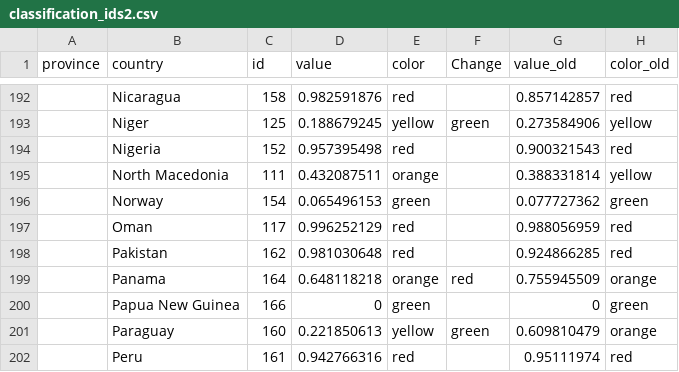
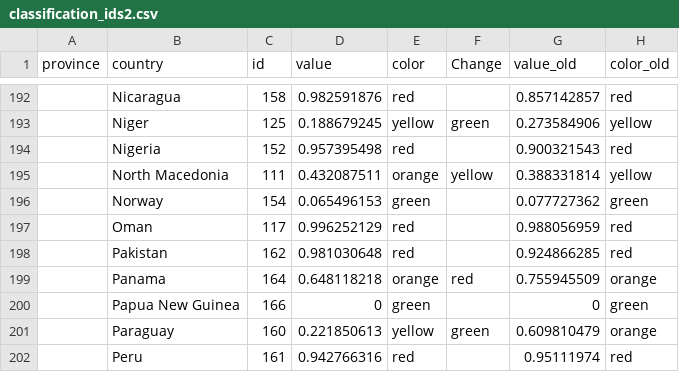
Before and after one commit to obuchel/COVID-19_map, a CSV file: classification_ids2.csv, drawn as a sheet; only a part is shown, gaps mark what is left out; the diff names each change by its address in the sheet, - before the commit and + after, or states it on an @@ line.

```diff
--- a/classification_ids2.csv
+++ b/classification_ids2.csv
-F195 (Change): (empty)
+F195 (Change): yellow
```
Also changed, not shown: 1 other file.
